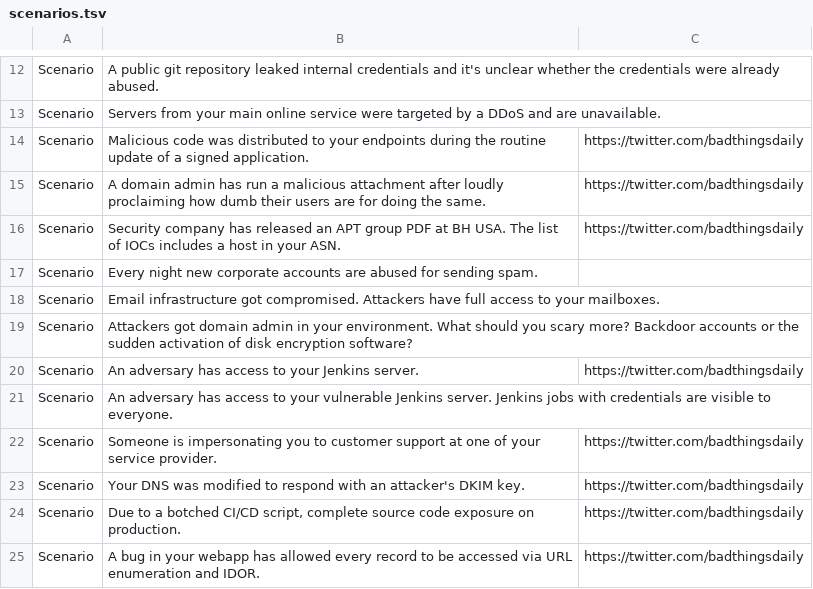
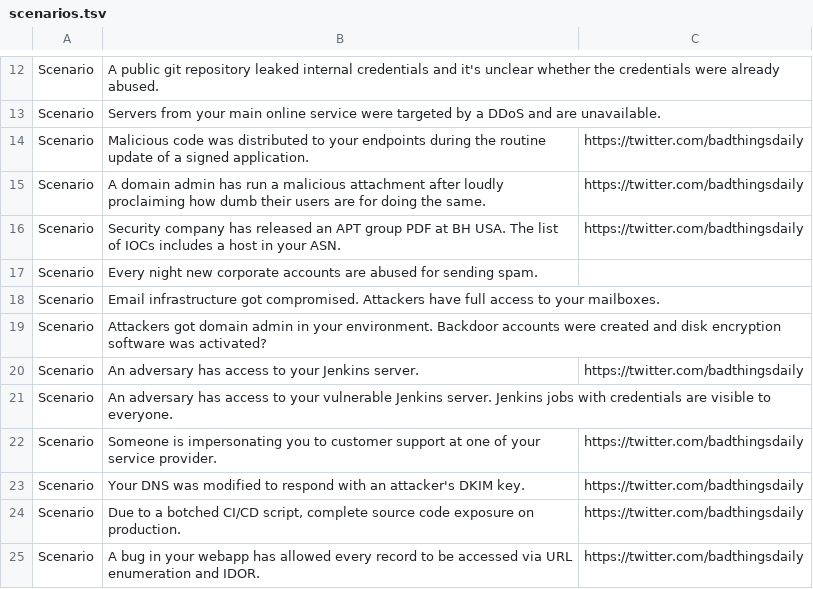
Before and after one commit to Karneades/Defensomania, a TSV file: cards/scenarios.tsv, drawn as a sheet; only a part is shown, gaps mark what is left out.

Commit message:
Fix domain admin scenario

```diff
--- a/cards/scenarios.tsv
+++ b/cards/scenarios.tsv
@@ -18,3 +18,3 @@ Scenario	Every night new corporate accounts are abused for sending spam.
 Scenario	Email infrastructure got compromised. Attackers have full access to your mailboxes.	
-Scenario	Attackers got domain admin in your environment. What should you scary more? Backdoor accounts or the sudden activation of disk encryption software?	
+Scenario	Attackers got domain admin in your environment. Backdoor accounts were created and disk encryption software was activated?	
 Scenario	An adversary has access to your Jenkins server.	https://twitter.com/badthingsdaily
```
